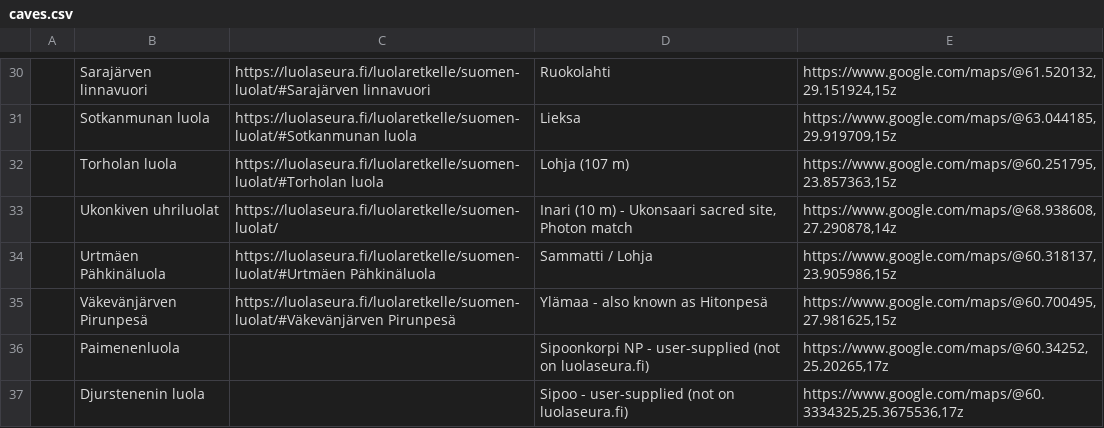
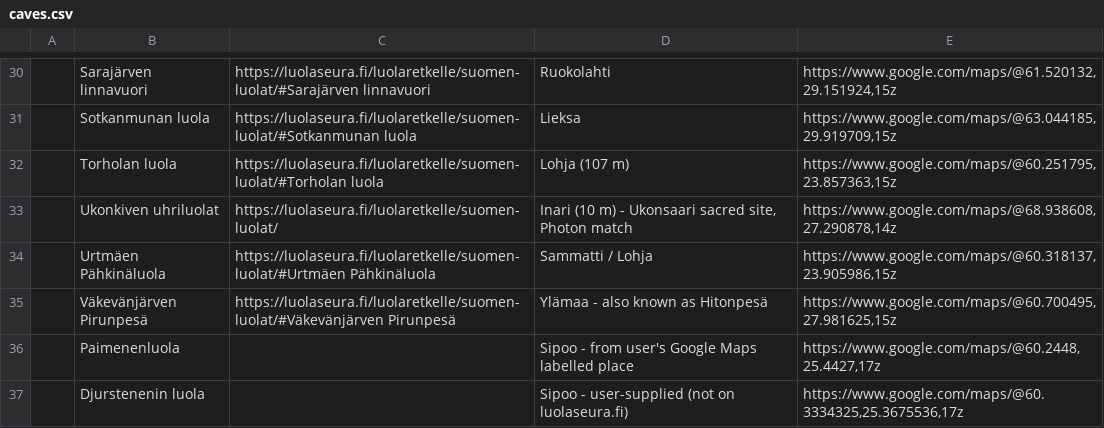
Before and after one commit to filecore/nature-planning-website, a CSV file: data/manual/caves.csv, drawn as a sheet; only a part is shown, gaps mark what is left out; the diff names each change by its address in the sheet, - before the commit and + after, or states it on an @@ line.

Commit message:
Fix Paimenenluola coord using user's own Google Maps labelled place
Cross-checked the Takeout export. Of the 5 Reviews + 12 Labelled
places it produced, two cave-named labels overlap with our layer:
  - Djurstenin luola at 60.3334, 25.3676 -- matches existing
  - Paimenenluola at 60.2448, 25.4427 -- was 60.3425, 25.2026
    in our CSV (~30 km off; original Photon match landed on the
    Sipoonkorven kansallispuisto polygon rather than the cave).

Updated caves.csv with the labelled-place coordinate as the
authoritative source.

```diff
--- a/data/manual/caves.csv
+++ b/data/manual/caves.csv
-D36: Sipoonkorpi NP - user-supplied (not on luolaseura.fi)
+D36: Sipoo - from user's Google Maps labelled place
-E36: https://www.google.com/maps/@60.34252,25.20265,17z
+E36: https://www.google.com/maps/@60.2448,25.4427,17z
```
